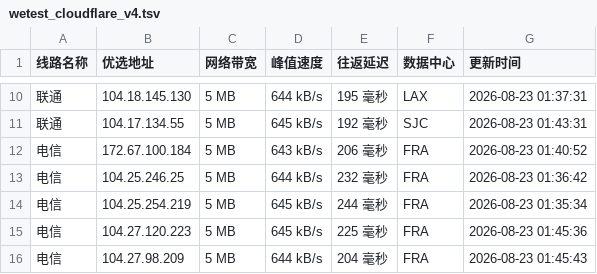
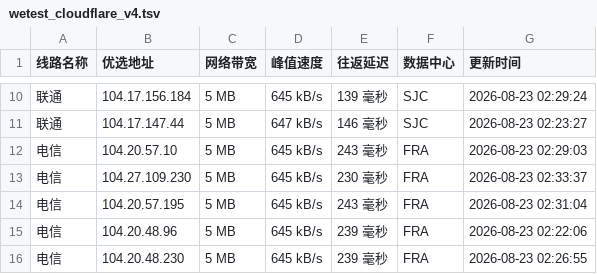
Before and after one commit to CF-IP/cf-ip.github.io, a TSV file: data/wetest_cloudflare_v4.tsv, drawn as a sheet; only a part is shown, gaps mark what is left out; the diff covers the shown part only.

```diff
--- a/data/wetest_cloudflare_v4.tsv
+++ b/data/wetest_cloudflare_v4.tsv
@@ -10,7 +10,7 @@
-联通	104.18.145.130	5 MB	644 kB/s	195 毫秒	LAX	2026-08-23 01:37:31
-联通	104.17.134.55	5 MB	645 kB/s	192 毫秒	SJC	2026-08-23 01:43:31
-电信	172.67.100.184	5 MB	643 kB/s	206 毫秒	FRA	2026-08-23 01:40:52
-电信	104.25.246.25	5 MB	644 kB/s	232 毫秒	FRA	2026-08-23 01:36:42
-电信	104.25.254.219	5 MB	645 kB/s	244 毫秒	FRA	2026-08-23 01:35:34
-电信	104.27.120.223	5 MB	645 kB/s	225 毫秒	FRA	2026-08-23 01:45:36
-电信	104.27.98.209	5 MB	644 kB/s	204 毫秒	FRA	2026-08-23 01:45:43
+联通	104.17.156.184	5 MB	645 kB/s	139 毫秒	SJC	2026-08-23 02:29:24
+联通	104.17.147.44	5 MB	647 kB/s	146 毫秒	SJC	2026-08-23 02:23:27
+电信	104.20.57.10	5 MB	645 kB/s	243 毫秒	FRA	2026-08-23 02:29:03
+电信	104.27.109.230	5 MB	645 kB/s	230 毫秒	FRA	2026-08-23 02:33:37
+电信	104.20.57.195	5 MB	645 kB/s	243 毫秒	FRA	2026-08-23 02:31:04
+电信	104.20.48.96	5 MB	645 kB/s	239 毫秒	FRA	2026-08-23 02:22:06
+电信	104.20.48.230	5 MB	645 kB/s	239 毫秒	FRA	2026-08-23 02:26:55
```
Also changed, not shown: 31 edited cells elsewhere in this file, data/api_uouin_com.tsv, data/wetest_cloudflare_v6.tsv, 4 other files.
